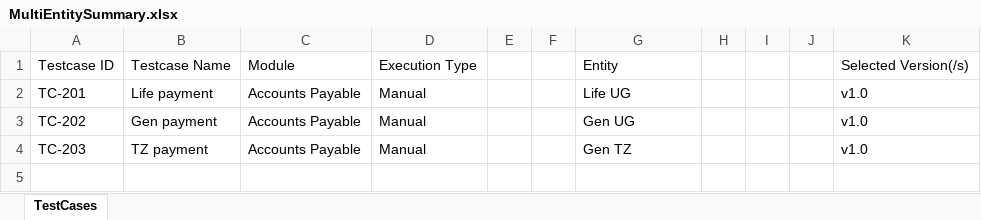
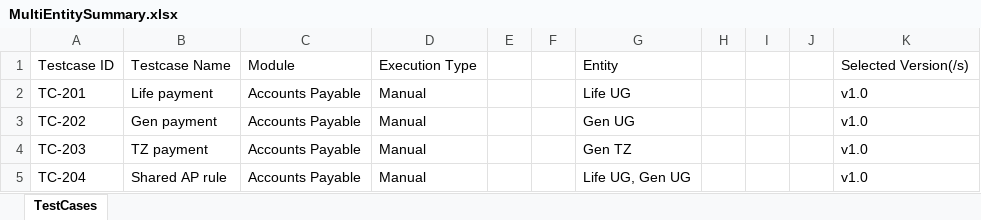
Before and after one commit to Sanjay01Rep/simplifyqa-testcase-mapper-compare, an Excel workbook: Execution Plan Sample file/MultiEntitySummary.xlsx, sheet TestCases, drawn as a sheet; values as stored, in another font and other column widths than the file's, no borders; the diff names each change by its address in the sheet, - before the commit and + after, or states it on an @@ line.

```diff
--- a/Execution Plan Sample file/MultiEntitySummary.xlsx (sheet TestCases)
+++ b/Execution Plan Sample file/MultiEntitySummary.xlsx (sheet TestCases)
+row 5: TC-204 | Shared AP rule | Accounts Payable | Manual |  |  | Life UG, Gen UG |  |  |  | v1.0
```
